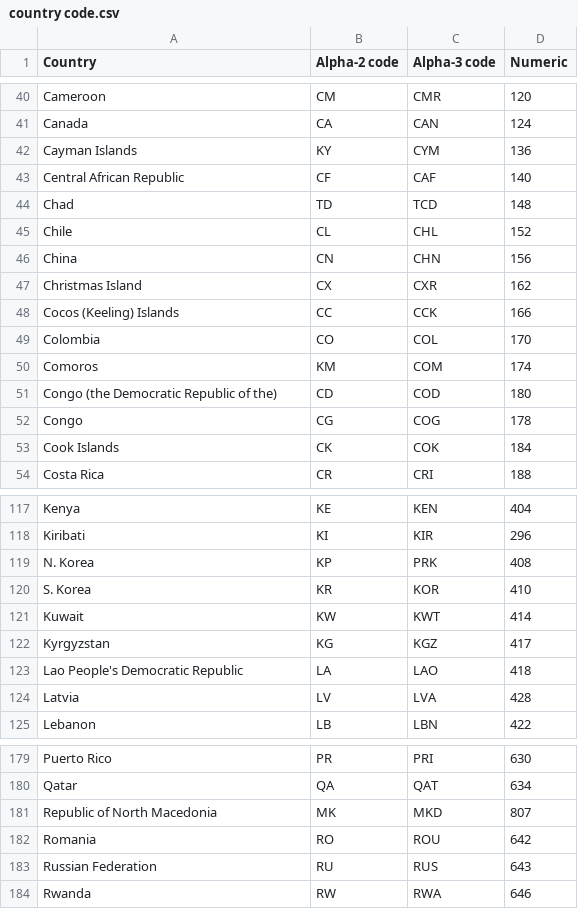
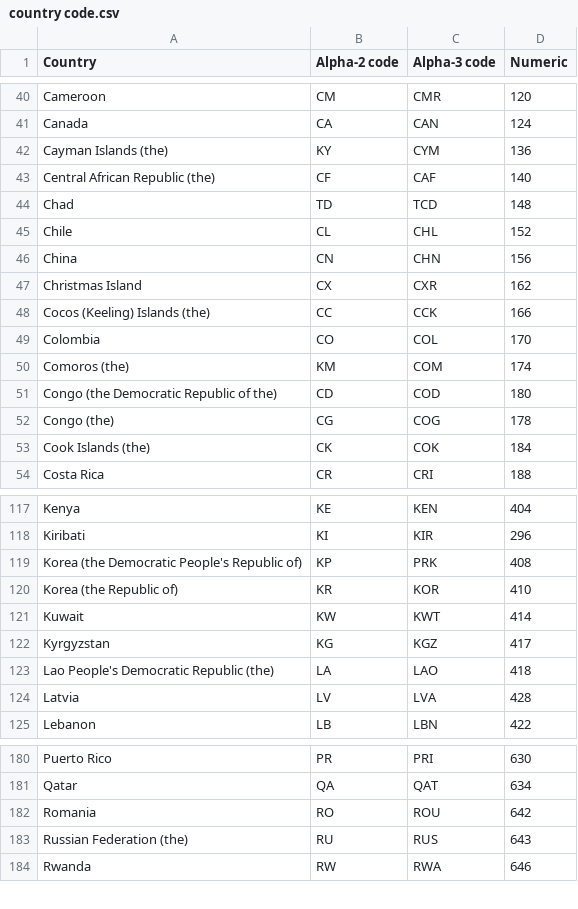
Before and after one commit to Infectious-Diseases-Data-Observatory/worlddatr, a CSV file: data-raw/country code.csv, drawn as a sheet; only a part is shown, gaps mark what is left out; the diff covers the shown part only.

```diff
--- a/data-raw/country code.csv
+++ b/data-raw/country code.csv
@@ -41,4 +41,4 @@ Cameroon,CM,CMR,120
 Canada,CA,CAN,124
-Cayman Islands,KY,CYM,136
-Central African Republic,CF,CAF,140
+Cayman Islands (the),KY,CYM,136
+Central African Republic (the),CF,CAF,140
 Chad,TD,TCD,148
@@ -47,8 +47,8 @@ China,CN,CHN,156
 Christmas Island,CX,CXR,162
-Cocos (Keeling) Islands,CC,CCK,166
+Cocos (Keeling) Islands (the),CC,CCK,166
 Colombia,CO,COL,170
-Comoros,KM,COM,174
+Comoros (the),KM,COM,174
 Congo (the Democratic Republic of the),CD,COD,180
-Congo,CG,COG,178
-Cook Islands,CK,COK,184
+Congo (the),CG,COG,178
+Cook Islands (the),CK,COK,184
 Costa Rica,CR,CRI,188
@@ -118,7 +118,7 @@ Kenya,KE,KEN,404
 Kiribati,KI,KIR,296
-N. Korea,KP,PRK,408
-S. Korea,KR,KOR,410
+Korea (the Democratic People's Republic of),KP,PRK,408
+Korea (the Republic of),KR,KOR,410
 Kuwait,KW,KWT,414
 Kyrgyzstan,KG,KGZ,417
-Lao People's Democratic Republic,LA,LAO,418
+Lao People's Democratic Republic (the),LA,LAO,418
 Latvia,LV,LVA,428
@@ -180,5 +181,4 @@ Puerto Rico,PR,PRI,630
 Qatar,QA,QAT,634
-Republic of North Macedonia,MK,MKD,807
 Romania,RO,ROU,642
-Russian Federation,RU,RUS,643
+Russian Federation (the),RU,RUS,643
 Rwanda,RW,RWA,646
```
Also changed, not shown: 2 added rows, 1 removed row and 26 edited cells elsewhere in this file, data-raw/centroids.csv, data/world_income.csv, 4 other files.
